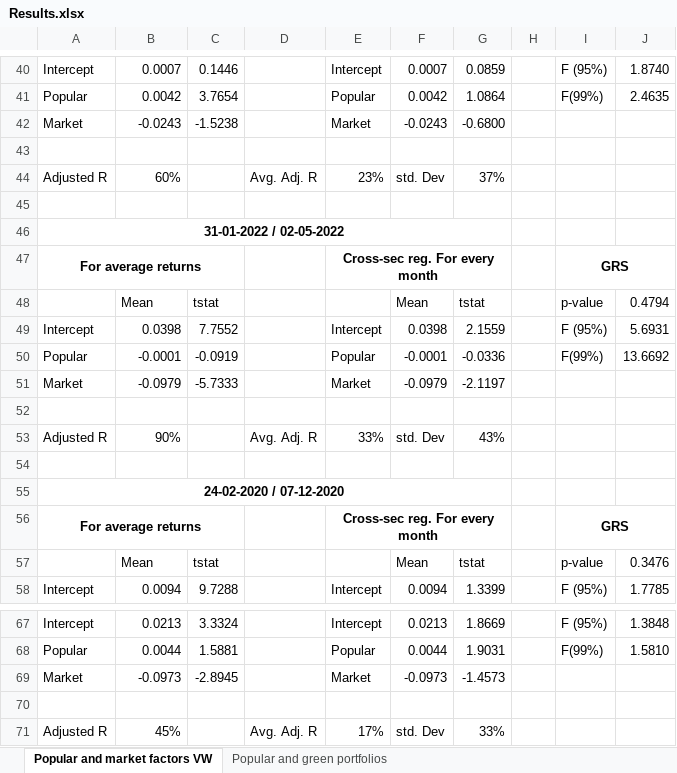
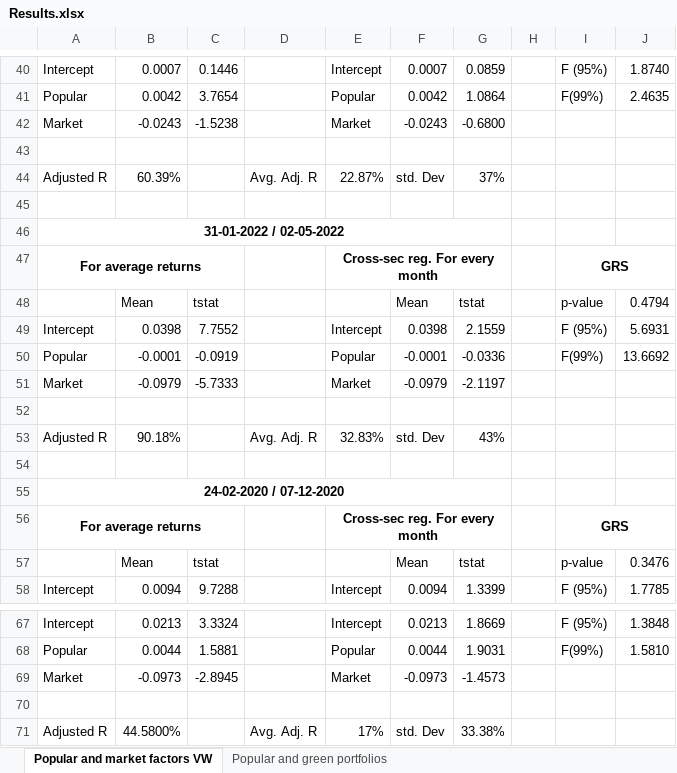
Before and after one commit to Lappiani/Memoria_LA, an Excel workbook: Fama Mac-Beth Results/Results.xlsx, sheet Popular and market factors VW, drawn as a sheet; only a part is shown, gaps mark what is left out; values as stored, in another font and other column widths than the file's, no borders; conditional formats not drawn; the diff covers the shown part only; the diff names each change by its address in the sheet, - before the commit and + after, or states it on an @@ line.

```diff
--- a/Fama Mac-Beth Results/Results.xlsx (sheet Popular and market factors VW)
+++ b/Fama Mac-Beth Results/Results.xlsx (sheet Popular and market factors VW)
-B44: 60%
+B44: 60.39%
-E44: 23%
+E44: 22.87%
-B53: 90%
+B53: 90.18%
-E53: 33%
+E53: 32.83%
-B71: 45%
+B71: 44.5800%
-G71: 33%
+G71: 33.38%
```
Also changed, not shown: 13 edited cells elsewhere in this sheet, 18 other files.
